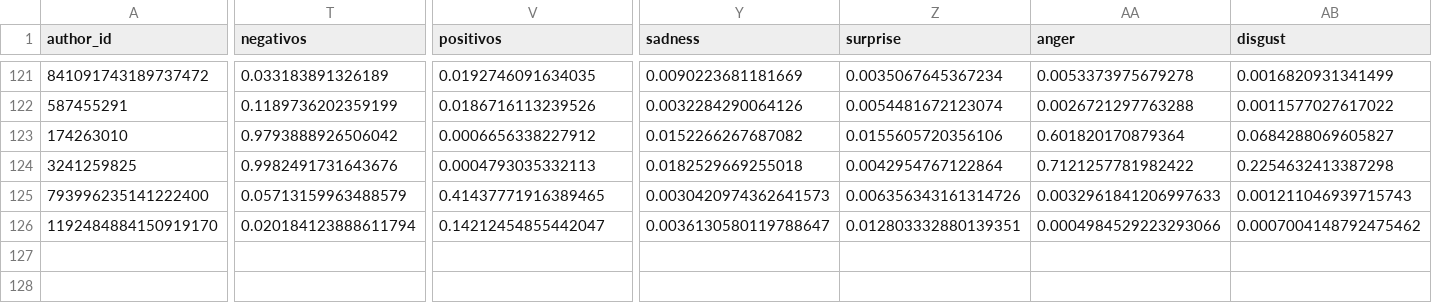
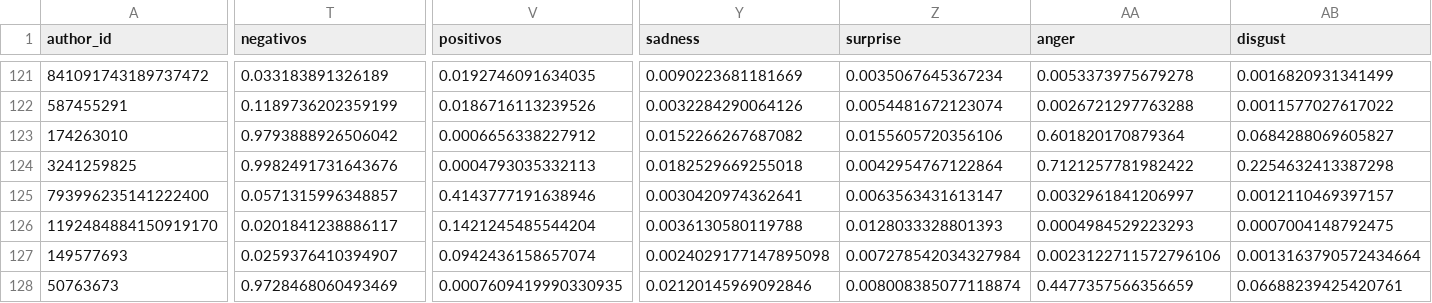
Before and after one commit to sebasur90/tweets_credicoop, a CSV file: tweets_historicos/tweets.csv, drawn as a sheet; only a part is shown, gaps mark what is left out; rows hold the shown columns only; the diff covers the shown part only; the diff names each change by its address in the sheet, - before the commit and + after, or states it on an @@ line.

Commit message:
actualizando twitts

```diff
--- a/tweets_historicos/tweets.csv
+++ b/tweets_historicos/tweets.csv
-T125 (negativos): 0.05713159963488579
+T125 (negativos): 0.0571315996348857
-V125 (positivos): 0.41437771916389465
+V125 (positivos): 0.4143777191638946
-Y125 (sadness): 0.0030420974362641573
+Y125 (sadness): 0.0030420974362641
-Z125 (surprise): 0.006356343161314726
+Z125 (surprise): 0.0063563431613147
-AA125 (anger): 0.0032961841206997633
+AA125 (anger): 0.0032961841206997
-AB125 (disgust): 0.001211046939715743
+AB125 (disgust): 0.0012110469397157
-T126 (negativos): 0.020184123888611794
+T126 (negativos): 0.0201841238886117
-V126 (positivos): 0.14212454855442047
+V126 (positivos): 0.1421245485544204
-Y126 (sadness): 0.0036130580119788647
+Y126 (sadness): 0.0036130580119788
-Z126 (surprise): 0.012803332880139351
+Z126 (surprise): 0.0128033328801393
-AA126 (anger): 0.0004984529223293066
+AA126 (anger): 0.0004984529223293
-AB126 (disgust): 0.0007004148792475462
+AB126 (disgust): 0.0007004148792475
+row 127: 149577693 | 0.0259376410394907 | 0.0942436158657074 | 0.0024029177147895098 | 0.007278542034327984 | 0.0023122711572796106 | 0.0013163790572434664
+row 128: 50763673 | 0.9728468060493469 | 0.0007609419990330935 | 0.02120145969092846 | 0.008008385077118874 | 0.4477357566356659 | 0.06688239425420761
```
Also changed, not shown: 9 edited cells elsewhere in this file.
